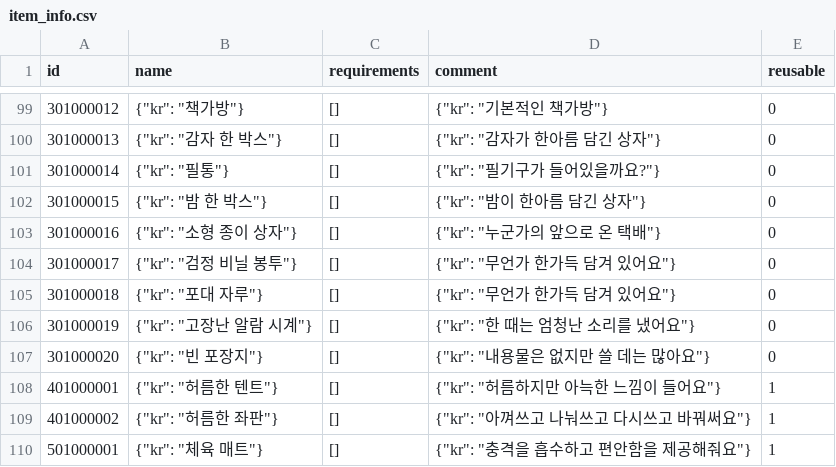
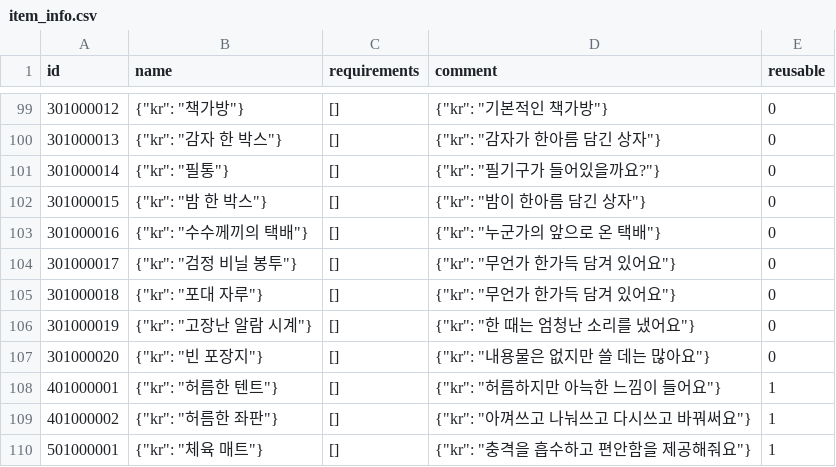
Before and after one commit to yjhan211/orbtail-server, a CSV file: network/Common/csv/item_info.csv, drawn as a sheet; only a part is shown, gaps mark what is left out.

```diff
--- a/network/Common/csv/item_info.csv
+++ b/network/Common/csv/item_info.csv
@@ -102,3 +102,3 @@ id,name,requirements,comment,reusable
 301000015,"{""kr"": ""밤 한 박스""}",[],"{""kr"": ""밤이 한아름 담긴 상자""}",0
-301000016,"{""kr"": ""소형 종이 상자""}",[],"{""kr"": ""누군가의 앞으로 온 택배""}",0
+301000016,"{""kr"": ""수수께끼의 택배""}",[],"{""kr"": ""누군가의 앞으로 온 택배""}",0
 301000017,"{""kr"": ""검정 비닐 봉투""}",[],"{""kr"": ""무언가 한가득 담겨 있어요""}",0
```
Also changed, not shown: 2 other files.
